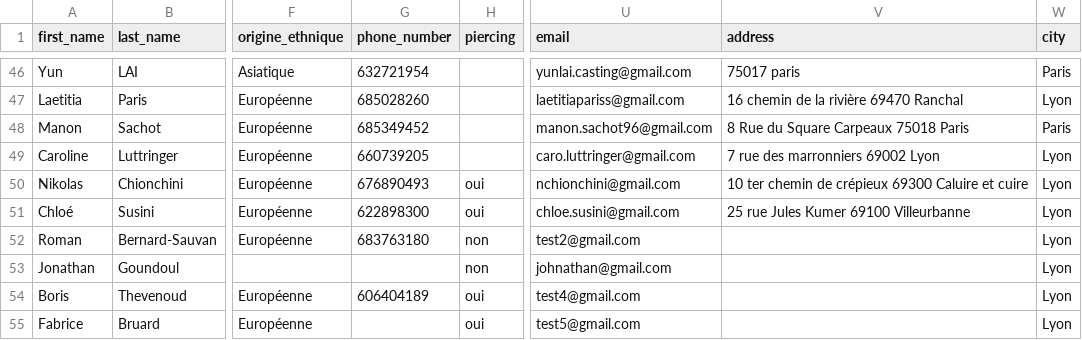
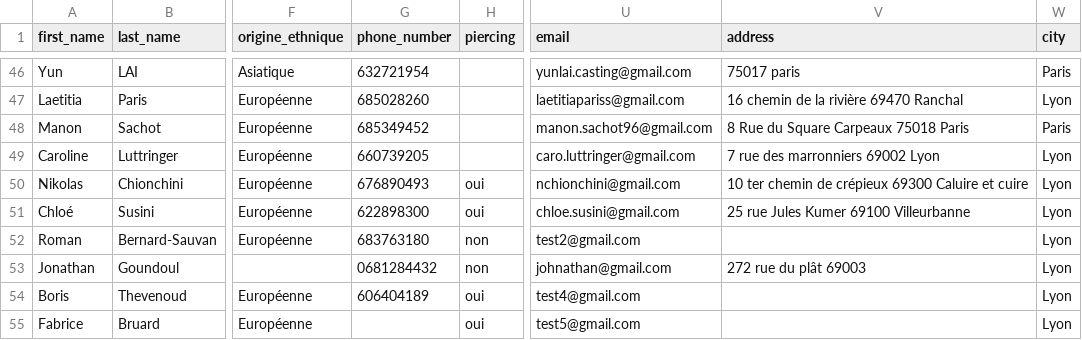
Before and after one commit to LyndaMER/the-right-one, a CSV file: db/Annesodb.csv, drawn as a sheet; only a part is shown, gaps mark what is left out; the diff names each change by its address in the sheet, - before the commit and + after, or states it on an @@ line.

```diff
--- a/db/Annesodb.csv
+++ b/db/Annesodb.csv
-G53 (phone_number): (empty)
+G53 (phone_number): 0681284432
-V53 (address): (empty)
+V53 (address): 272 rue du plât 69003
```
Also changed, not shown: 3 other files.
